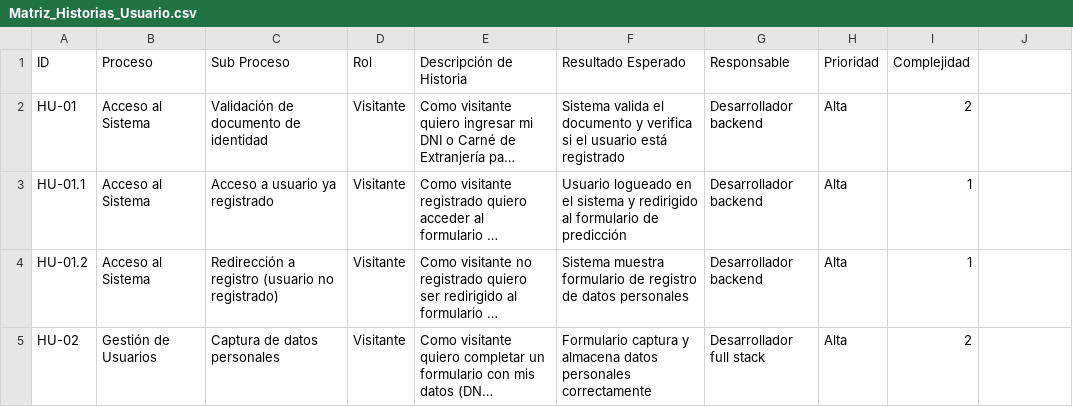
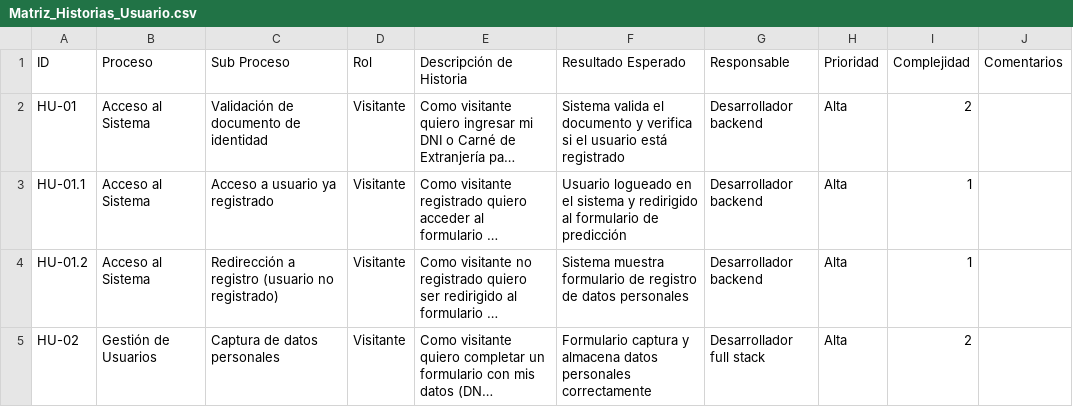
Before and after one commit to ElvisMan2/identipat-doc, a CSV file: Matriz_Historias_Usuario.csv, drawn as a sheet; only a part is shown; long unchanged cells end in …; the diff names each change by its address in the sheet, - before the commit and + after, or states it on an @@ line.

Commit message:
update hu

```diff
--- a/Matriz_Historias_Usuario.csv
+++ b/Matriz_Historias_Usuario.csv
-J1: (empty)
+J1: Comentarios
```
